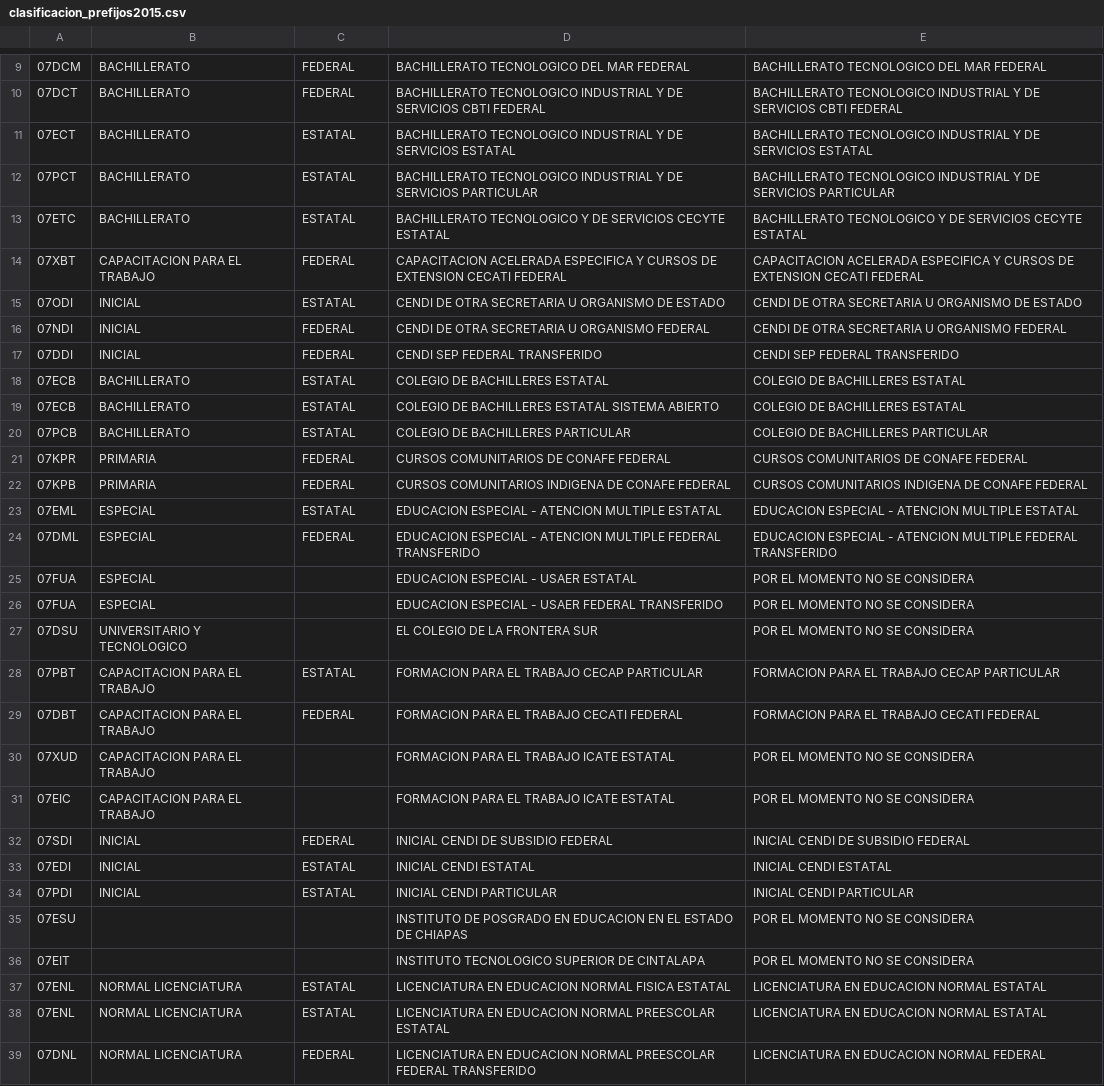
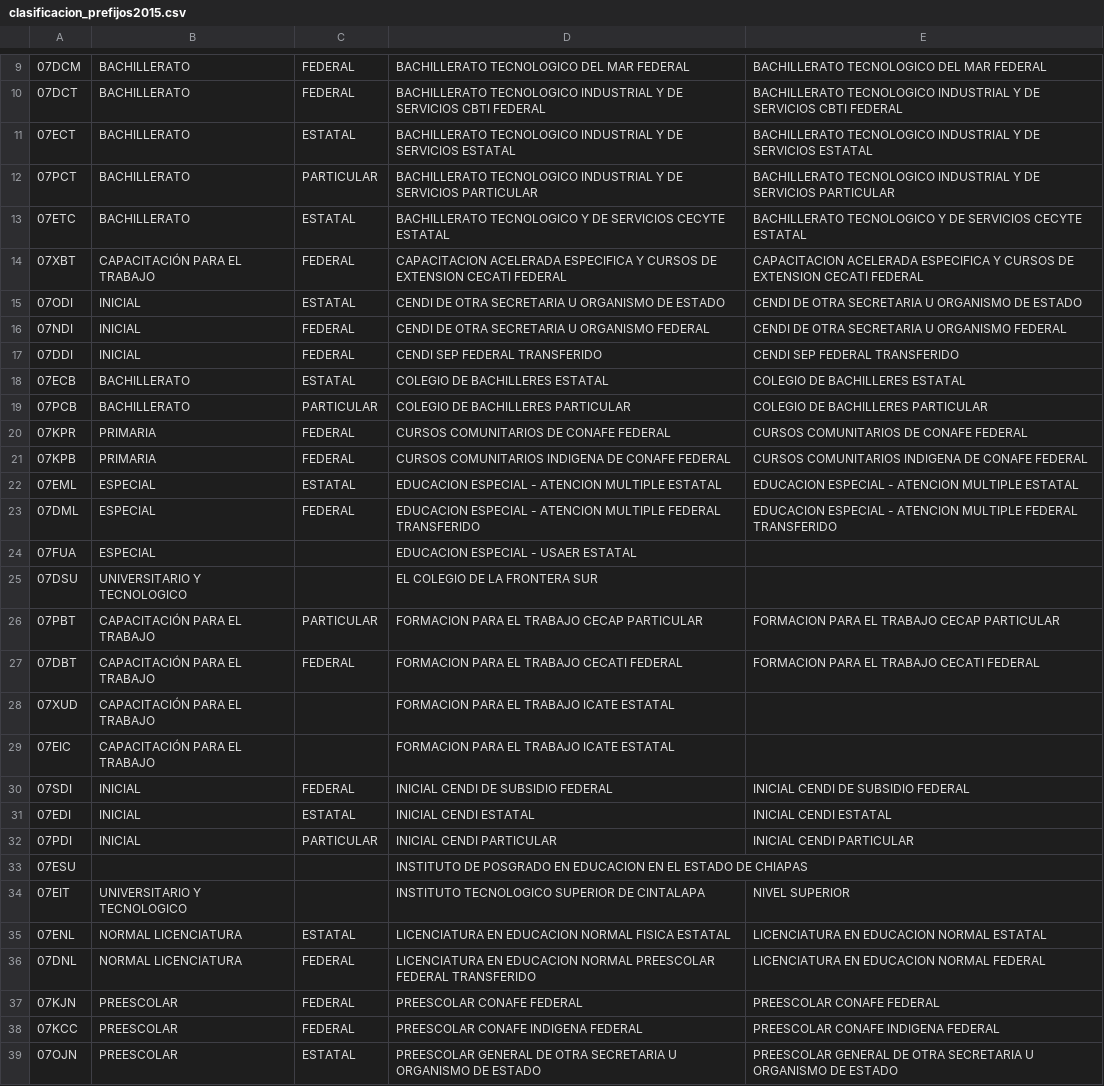
Before and after one commit to cmonterrosa/plataforma_era, a CSV file: db/migrate/catalogos/clasificacion_prefijos2015.csv, drawn as a sheet; only a part is shown, gaps mark what is left out; the shorter side is filled out with more unchanged rows; the diff covers the shown part only.

Commit message:
+ Reclasificacion de prefijos de CT

```diff
--- a/db/migrate/catalogos/clasificacion_prefijos2015.csv
+++ b/db/migrate/catalogos/clasificacion_prefijos2015.csv
@@ -11,5 +11,5 @@
 07ECT,BACHILLERATO,ESTATAL,BACHILLERATO TECNOLOGICO INDUSTRIAL Y DE SERVICIOS ESTATAL,BACHILLERATO TECNOLOGICO INDUSTRIAL Y DE SERVICIOS ESTATAL
-07PCT,BACHILLERATO,ESTATAL,BACHILLERATO TECNOLOGICO INDUSTRIAL Y DE SERVICIOS PARTICULAR,BACHILLERATO TECNOLOGICO INDUSTRIAL Y DE SERVICIOS PARTICULAR
+07PCT,BACHILLERATO,PARTICULAR,BACHILLERATO TECNOLOGICO INDUSTRIAL Y DE SERVICIOS PARTICULAR,BACHILLERATO TECNOLOGICO INDUSTRIAL Y DE SERVICIOS PARTICULAR
 07ETC,BACHILLERATO,ESTATAL,BACHILLERATO TECNOLOGICO Y DE SERVICIOS CECYTE ESTATAL,BACHILLERATO TECNOLOGICO Y DE SERVICIOS CECYTE ESTATAL
-07XBT,CAPACITACION PARA EL TRABAJO,FEDERAL,CAPACITACION ACELERADA ESPECIFICA Y CURSOS DE EXTENSION CECATI FEDERAL,CAPACITACION ACELERADA ESPECIFICA Y CURSOS DE EXTENSION CECATI FEDERAL
+07XBT,CAPACITACIÓN PARA EL TRABAJO,FEDERAL,CAPACITACION ACELERADA ESPECIFICA Y CURSOS DE EXTENSION CECATI FEDERAL,CAPACITACION ACELERADA ESPECIFICA Y CURSOS DE EXTENSION CECATI FEDERAL
 07ODI,INICIAL,ESTATAL,CENDI DE OTRA SECRETARIA U ORGANISMO DE ESTADO,CENDI DE OTRA SECRETARIA U ORGANISMO DE ESTADO
@@ -18,4 +18,3 @@
 07ECB,BACHILLERATO,ESTATAL,COLEGIO DE BACHILLERES ESTATAL,COLEGIO DE BACHILLERES ESTATAL
-07ECB,BACHILLERATO,ESTATAL,COLEGIO DE BACHILLERES ESTATAL SISTEMA ABIERTO,COLEGIO DE BACHILLERES ESTATAL
-07PCB,BACHILLERATO,ESTATAL,COLEGIO DE BACHILLERES PARTICULAR,COLEGIO DE BACHILLERES PARTICULAR
+07PCB,BACHILLERATO,PARTICULAR,COLEGIO DE BACHILLERES PARTICULAR,COLEGIO DE BACHILLERES PARTICULAR
 07KPR,PRIMARIA,FEDERAL,CURSOS COMUNITARIOS DE CONAFE FEDERAL,CURSOS COMUNITARIOS DE CONAFE FEDERAL
@@ -24,16 +23,14 @@
 07DML,ESPECIAL,FEDERAL,EDUCACION ESPECIAL - ATENCION MULTIPLE FEDERAL TRANSFERIDO,EDUCACION ESPECIAL - ATENCION MULTIPLE FEDERAL TRANSFERIDO
-07FUA,ESPECIAL,,EDUCACION ESPECIAL - USAER ESTATAL,POR EL MOMENTO NO SE CONSIDERA
-07FUA,ESPECIAL,,EDUCACION ESPECIAL - USAER FEDERAL TRANSFERIDO,POR EL MOMENTO NO SE CONSIDERA
-07DSU,UNIVERSITARIO Y TECNOLOGICO,,EL COLEGIO DE LA FRONTERA SUR,POR EL MOMENTO NO SE CONSIDERA
-07PBT,CAPACITACION PARA EL TRABAJO,ESTATAL,FORMACION PARA EL TRABAJO CECAP PARTICULAR,FORMACION PARA EL TRABAJO CECAP PARTICULAR
-07DBT,CAPACITACION PARA EL TRABAJO,FEDERAL,FORMACION PARA EL TRABAJO CECATI FEDERAL,FORMACION PARA EL TRABAJO CECATI FEDERAL
-07XUD,CAPACITACION PARA EL TRABAJO,,FORMACION PARA EL TRABAJO ICATE ESTATAL,POR EL MOMENTO NO SE CONSIDERA
-07EIC,CAPACITACION PARA EL TRABAJO,,FORMACION PARA EL TRABAJO ICATE ESTATAL,POR EL MOMENTO NO SE CONSIDERA
+07FUA,ESPECIAL,,EDUCACION ESPECIAL - USAER ESTATAL,
+07DSU,UNIVERSITARIO Y TECNOLOGICO,,EL COLEGIO DE LA FRONTERA SUR,
+07PBT,CAPACITACIÓN PARA EL TRABAJO,PARTICULAR,FORMACION PARA EL TRABAJO CECAP PARTICULAR,FORMACION PARA EL TRABAJO CECAP PARTICULAR
+07DBT,CAPACITACIÓN PARA EL TRABAJO,FEDERAL,FORMACION PARA EL TRABAJO CECATI FEDERAL,FORMACION PARA EL TRABAJO CECATI FEDERAL
+07XUD,CAPACITACIÓN PARA EL TRABAJO,,FORMACION PARA EL TRABAJO ICATE ESTATAL,
+07EIC,CAPACITACIÓN PARA EL TRABAJO,,FORMACION PARA EL TRABAJO ICATE ESTATAL,
 07SDI,INICIAL,FEDERAL,INICIAL CENDI DE SUBSIDIO FEDERAL,INICIAL CENDI DE SUBSIDIO FEDERAL
 07EDI,INICIAL,ESTATAL,INICIAL CENDI ESTATAL,INICIAL CENDI ESTATAL
-07PDI,INICIAL,ESTATAL,INICIAL CENDI PARTICULAR,INICIAL CENDI PARTICULAR
-07ESU,,,INSTITUTO DE POSGRADO EN EDUCACION EN EL ESTADO DE CHIAPAS,POR EL MOMENTO NO SE CONSIDERA
-07EIT,,,INSTITUTO TECNOLOGICO SUPERIOR DE CINTALAPA,POR EL MOMENTO NO SE CONSIDERA
+07PDI,INICIAL,PARTICULAR,INICIAL CENDI PARTICULAR,INICIAL CENDI PARTICULAR
+07ESU,,,INSTITUTO DE POSGRADO EN EDUCACION EN EL ESTADO DE CHIAPAS,
+07EIT,UNIVERSITARIO Y TECNOLOGICO,,INSTITUTO TECNOLOGICO SUPERIOR DE CINTALAPA,NIVEL SUPERIOR
 07ENL,NORMAL LICENCIATURA,ESTATAL,LICENCIATURA EN EDUCACION NORMAL FISICA  ESTATAL,LICENCIATURA EN EDUCACION NORMAL ESTATAL
-07ENL,NORMAL LICENCIATURA,ESTATAL,LICENCIATURA EN EDUCACION NORMAL PREESCOLAR ESTATAL,LICENCIATURA EN EDUCACION NORMAL ESTATAL
 07DNL,NORMAL LICENCIATURA,FEDERAL,LICENCIATURA EN EDUCACION NORMAL PREESCOLAR FEDERAL TRANSFERIDO,LICENCIATURA EN EDUCACION NORMAL  FEDERAL
```
Also changed, not shown: 2 added rows, 11 removed rows and 4 edited cells elsewhere in this file, 1 other file.
